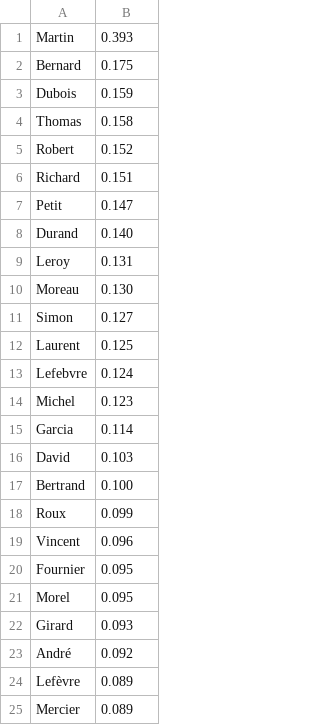
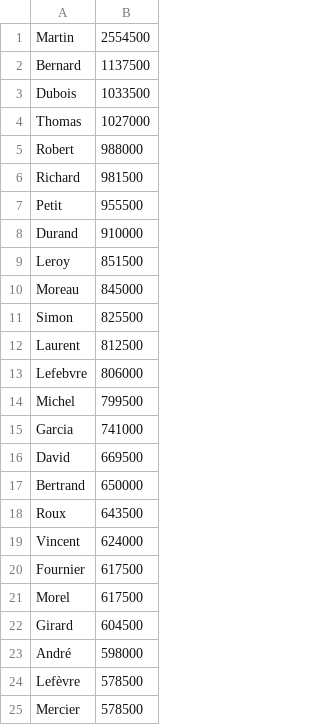
Before and after one commit to aravindc/benerator, a CSV file: src/main/resources/org/databene/domain/person/familyName_FR.csv, drawn as a sheet.

Commit message:
Transformed to absolute numbers
git-svn-id: https://svn.code.sf.net/p/benerator/code/benerator/trunk@6257 37d91da1-6759-5a44-b2bd-541c34f01409

```diff
--- a/src/main/resources/org/databene/domain/person/familyName_FR.csv
+++ b/src/main/resources/org/databene/domain/person/familyName_FR.csv
@@ -1,25 +1,25 @@
-Martin,0.393
-Bernard,0.175
-Dubois,0.159
-Thomas,0.158
-Robert,0.152
-Richard,0.151
-Petit,0.147
-Durand,0.140
-Leroy,0.131
-Moreau,0.130
-Simon,0.127
-Laurent,0.125
-Lefebvre,0.124
-Michel,0.123
-Garcia,0.114
-David,0.103
-Bertrand,0.100
-Roux,0.099
-Vincent,0.096
-Fournier,0.095
-Morel,0.095
-Girard,0.093
-André,0.092
-Lefèvre,0.089
-Mercier,0.089
+Martin,2554500
+Bernard,1137500
+Dubois,1033500
+Thomas,1027000
+Robert,988000
+Richard,981500
+Petit,955500
+Durand,910000
+Leroy,851500
+Moreau,845000
+Simon,825500
+Laurent,812500
+Lefebvre,806000
+Michel,799500
+Garcia,741000
+David,669500
+Bertrand,650000
+Roux,643500
+Vincent,624000
+Fournier,617500
+Morel,617500
+Girard,604500
+André,598000
+Lefèvre,578500
+Mercier,578500
```
